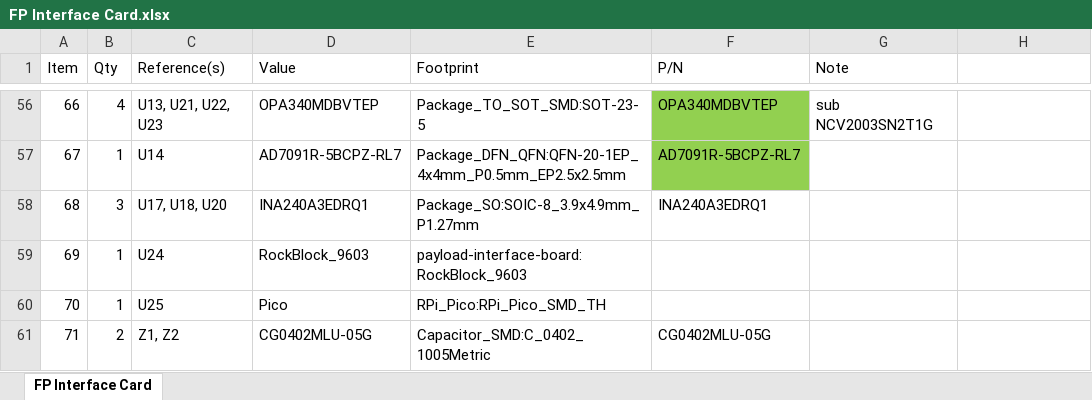
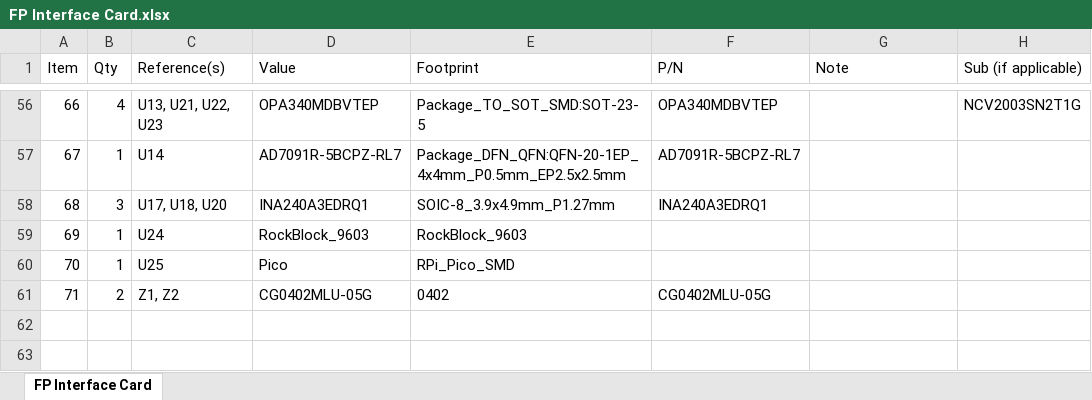
Before and after one commit to Sierra-Lobo/fp-pib-hw, an Excel workbook: FP Interface Card.xlsx, sheet FP Interface Card, drawn as a sheet; only a part is shown, gaps mark what is left out; values as stored, in another font and other column widths than the file's, no borders; the diff covers the shown part only; the diff names each change by its address in the sheet, - before the commit and + after, or states it on an @@ line.

Commit message:
Update FP Interface Card.xlsx

```diff
--- a/FP Interface Card.xlsx (sheet FP Interface Card)
+++ b/FP Interface Card.xlsx (sheet FP Interface Card)
-H1: (empty)
+H1: Sub (if applicable)
-F56:F57 fill: #92D050
+F56:F57 fill: none
-G56 (Note): sub NCV2003SN2T1G
+G56 (Note): (empty)
-H56 (Sub (if applicable)): (empty)
+H56 (Sub (if applicable)): NCV2003SN2T1G
-E58 (Footprint): Package_SO:SOIC-8_3.9x4.9mm_P1.27mm
+E58 (Footprint): SOIC-8_3.9x4.9mm_P1.27mm
-E59 (Footprint): payload-interface-board:RockBlock_9603
+E59 (Footprint): RockBlock_9603
-E60 (Footprint): RPi_Pico:RPi_Pico_SMD_TH
+E60 (Footprint): RPi_Pico_SMD
-E61 (Footprint): Capacitor_SMD:C_0402_1005Metric
+E61 (Footprint): 0402
```
Also changed, not shown: 64 edited cells and cell formats elsewhere in this sheet.
